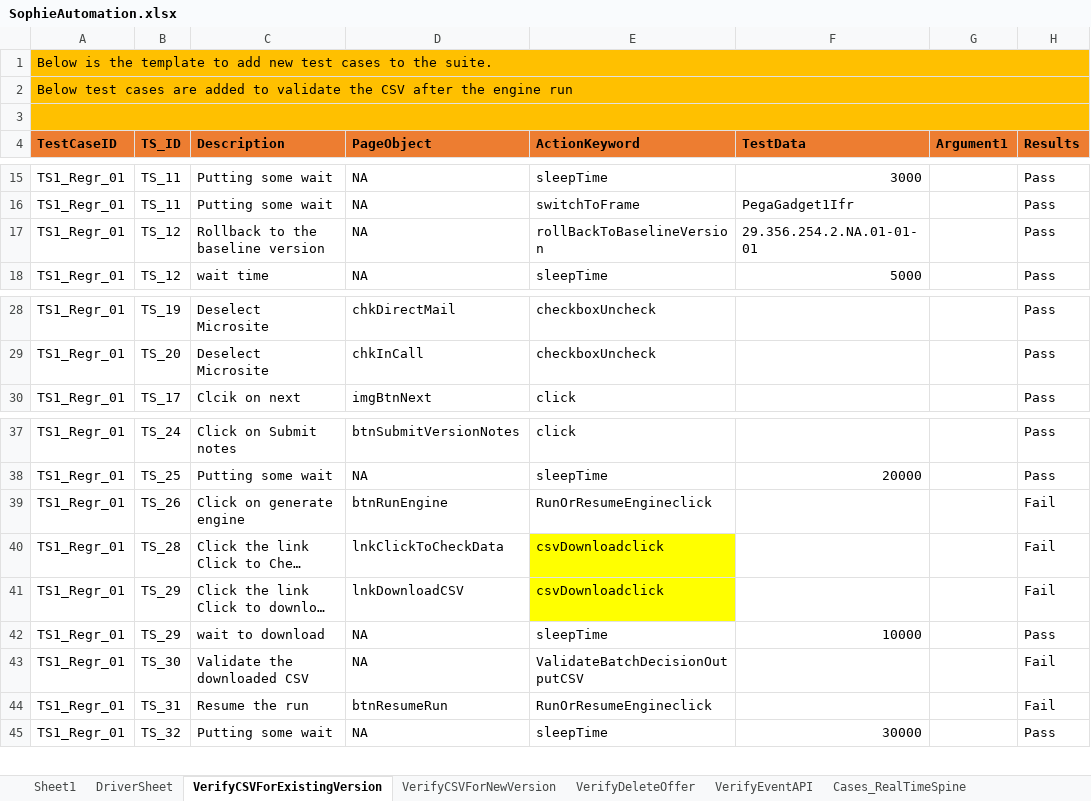
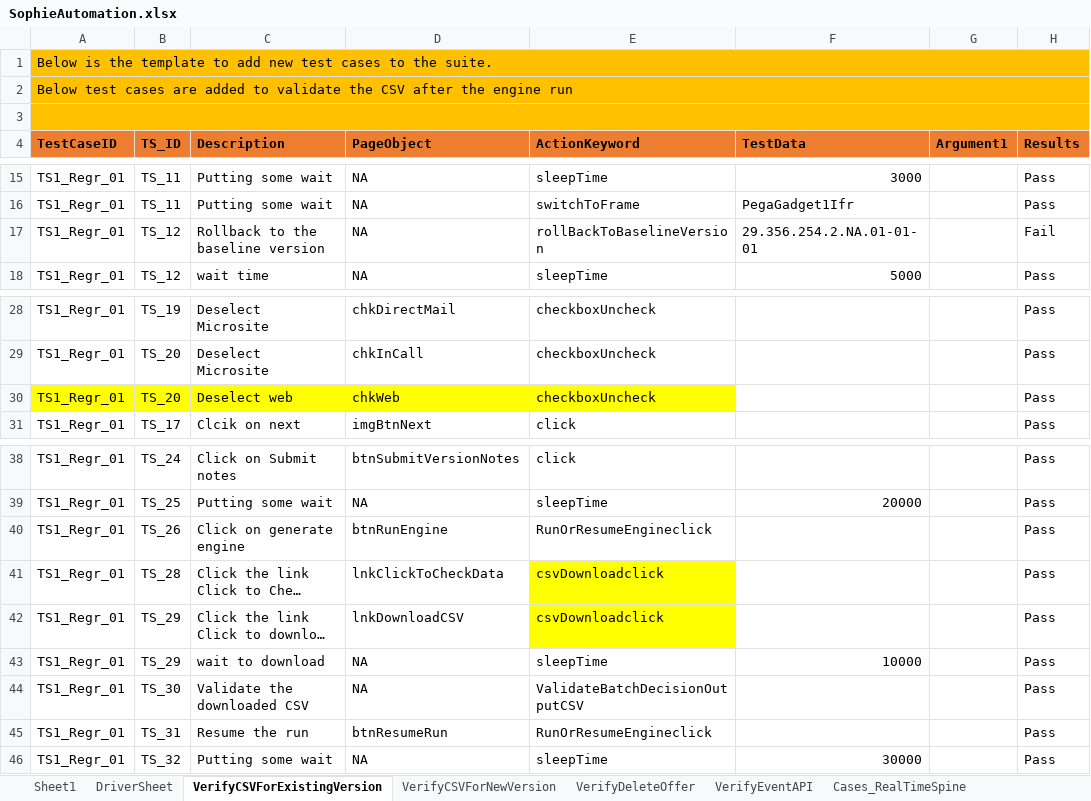
Before and after one commit to jagadeeshgithub1/SophieNew, an Excel workbook: TestDataAndResults/Run1/SophieAutomation.xlsx, sheet VerifyCSVForExistingVersion, drawn as a sheet; only a part is shown, gaps mark what is left out; long unchanged cells end in …; values as stored, in another font and other column widths than the file's, no borders; addresses are those after the commit; the diff names each change by its address in the sheet, - before the commit and + after, or states it on an @@ line.

Commit message:
After case 1 successfull run

```diff
--- a/TestDataAndResults/Run1/SophieAutomation.xlsx (sheet VerifyCSVForExistingVersion)
+++ b/TestDataAndResults/Run1/SophieAutomation.xlsx (sheet VerifyCSVForExistingVersion)
-H17 (Results): Pass
+H17 (Results): Fail
+row 30: TS1_Regr_01 | TS_20 | Deselect web | chkWeb | checkboxUncheck |  |  | Pass
-H40:H42 (Results): Fail
+H40:H42 (Results): Pass
-H44:H45 (Results): Fail
+H44:H45 (Results): Pass
```
Also changed, not shown: sheet BatchDecisionOutputValidations, charts or pictures, 11 other files.
